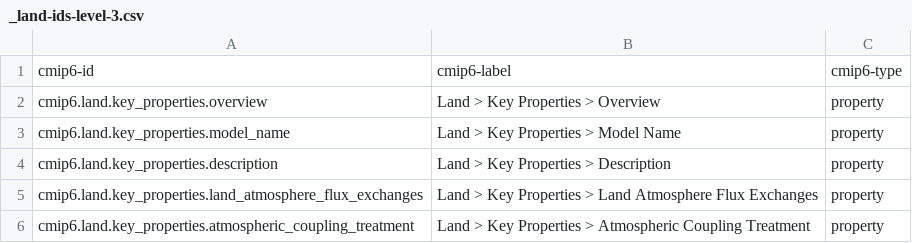
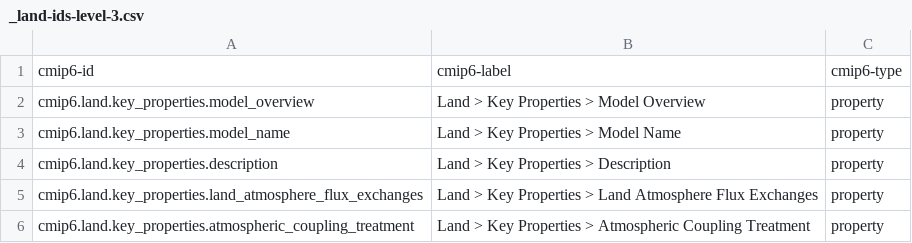
Before and after one commit to ES-DOC/cmip6-specializations-land, a CSV file: _land-ids-level-3.csv, drawn as a sheet; only a part is shown.

```diff
--- a/_land-ids-level-3.csv
+++ b/_land-ids-level-3.csv
@@ -1,3 +1,3 @@
 cmip6-id, cmip6-label, cmip6-type
-cmip6.land.key_properties.overview, Land > Key Properties > Overview, property
+cmip6.land.key_properties.model_overview, Land > Key Properties > Model Overview, property
 cmip6.land.key_properties.model_name, Land > Key Properties > Model Name, property
```
Also changed, not shown: 3 other files.
